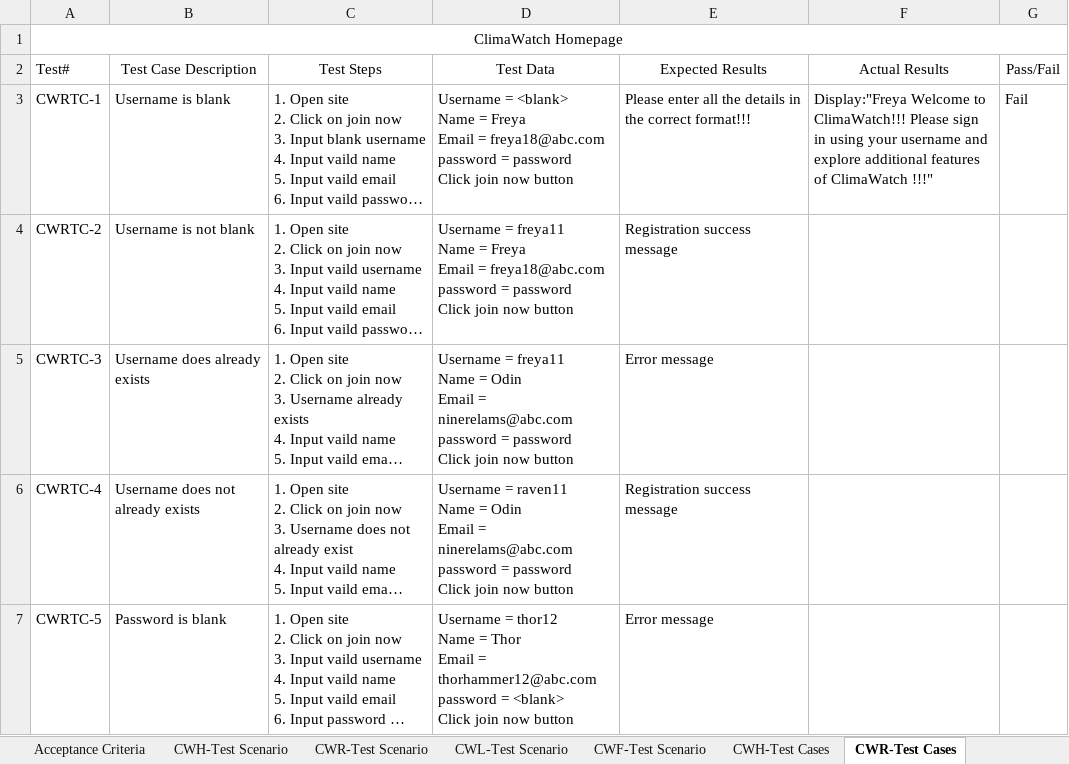
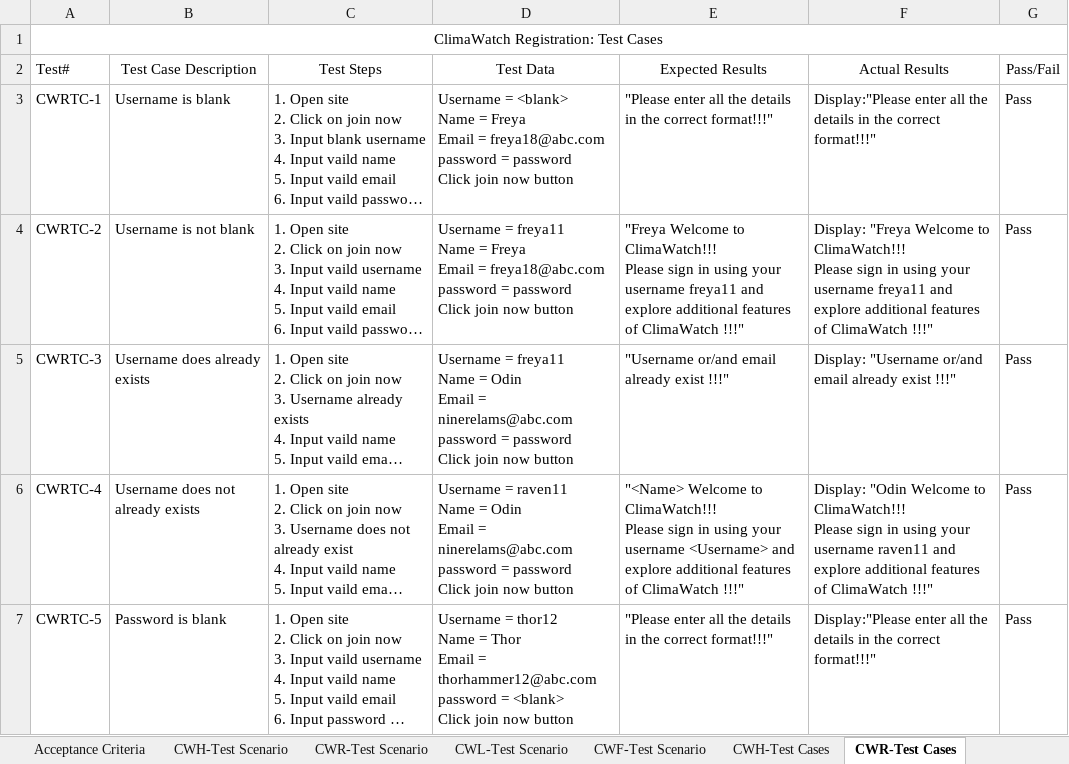
Before and after one commit to STM2050/ClimaWatch-Testing-Documentation, an Excel workbook: ClimaWatch Testing Documentation.xlsx, sheet CWR-Test Cases, drawn as a sheet; only a part is shown; long unchanged cells end in …; values as stored, in another font and other column widths than the file's, no borders; ↵ is a line break in a cell; the diff covers the shown part only; the diff names each change by its address in the sheet, - before the commit and + after, or states it on an @@ line.

Commit message:
modify ClimaWatch Defect Report, ClimaWatch Testing Documentation, and add ClimaWatch Test Report

```diff
--- a/ClimaWatch Testing Documentation.xlsx (sheet CWR-Test Cases)
+++ b/ClimaWatch Testing Documentation.xlsx (sheet CWR-Test Cases)
-A1 (Test#): ClimaWatch Homepage
+A1 (Test#): ClimaWatch Registration: Test Cases
-E3 (Expected Results): Please enter all the details in the correct format!!!
+E3 (Expected Results): "Please enter all the details in the correct format!!!"
-F3 (Actual Results): Display:"Freya Welcome to ClimaWatch!!! Please sign in using your username and explore additional features of ClimaWatch !!!"
+F3 (Actual Results): Display:"Please enter all the details in the correct format!!!"
-G3 (Pass/Fail): Fail
+G3 (Pass/Fail): Pass
-E4 (Expected Results): Registration success message
+E4 (Expected Results): "Freya Welcome to ClimaWatch!!! ↵ Please sign in using your username freya11 and ↵ explore additional features of ClimaWatch !!!"
-F4 (Actual Results): (empty)
+F4 (Actual Results): Display: "Freya Welcome to ClimaWatch!!! ↵ Please sign in using your username freya11 and ↵ explore additional features of ClimaWatch !!!"
-G4:G7 (Pass/Fail): (empty)
+G4:G7 (Pass/Fail): Pass
-E5 (Expected Results): Error message
+E5 (Expected Results): "Username or/and email already exist !!!"
-F5 (Actual Results): (empty)
+F5 (Actual Results): Display: "Username or/and email already exist !!!"
-E6 (Expected Results): Registration success message
+E6 (Expected Results): "<Name> Welcome to ClimaWatch!!! ↵ Please sign in using your username <Username> and ↵ explore additional features of ClimaWatch !!!"
-F6 (Actual Results): (empty)
+F6 (Actual Results): Display: "Odin Welcome to ClimaWatch!!! ↵ Please sign in using your username raven11 and ↵ explore additional features of ClimaWatch !!!"
-E7 (Expected Results): Error message
+E7 (Expected Results): "Please enter all the details in the correct format!!!"
-F7 (Actual Results): (empty)
+F7 (Actual Results): Display:"Please enter all the details in the correct format!!!"
```
Also changed, not shown: 4 removed rows and 27 edited cells elsewhere in this sheet, sheet CWR-Test Scenario, sheet RequirementsTraceability Matrix, sheet CWF-Test Cases, sheet Requirements, sheet CWH-Test Cases, sheet CWF-Test Scenario, 4 more sheets, ClimaWatch Defect Report.xlsx, 1 other file.
